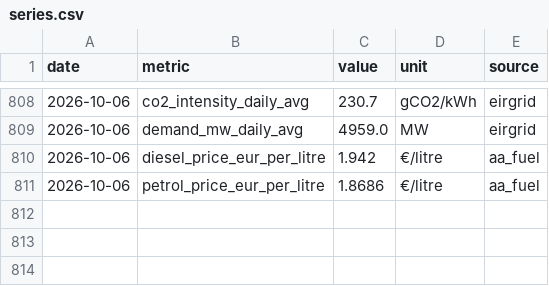
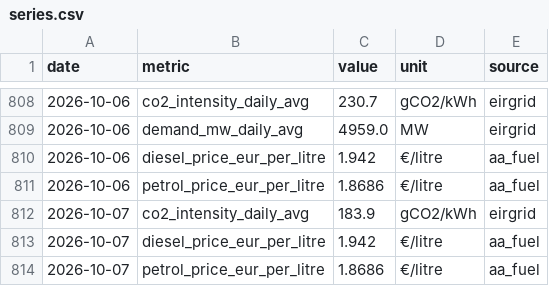
Before and after one commit to farrelltom/ireland-energy-dashboard, a CSV file: data/canonical/series.csv, drawn as a sheet; only a part is shown, gaps mark what is left out.

```diff
--- a/data/canonical/series.csv
+++ b/data/canonical/series.csv
@@ -811 +811,4 @@ date,metric,value,unit,source
 2026-10-06,petrol_price_eur_per_litre,1.8686,€/litre,aa_fuel
+2026-10-07,co2_intensity_daily_avg,183.9,gCO2/kWh,eirgrid
+2026-10-07,diesel_price_eur_per_litre,1.942,€/litre,aa_fuel
+2026-10-07,petrol_price_eur_per_litre,1.8686,€/litre,aa_fuel
```
Also changed, not shown: data/canonical/tariffs.csv, 2 other files.
